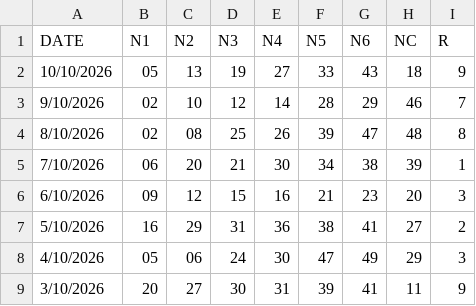
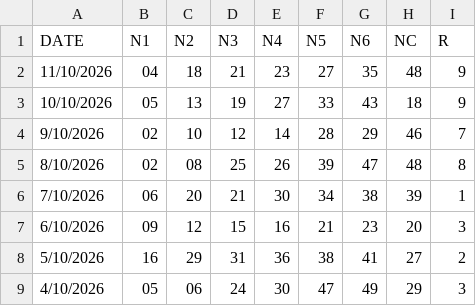
Before and after one commit to jasset75/py-boletus, a CSV file: data/ES-bonoloto.csv, drawn as a sheet; only a part is shown; the shorter side is filled out with more unchanged rows.

```diff
--- a/data/ES-bonoloto.csv
+++ b/data/ES-bonoloto.csv
@@ -1,2 +1,3 @@
 DATE,N1,N2,N3,N4,N5,N6,NC,R
+11/10/2026,04,18,21,23,27,35,48,9
 10/10/2026,05,13,19,27,33,43,18,9
```
